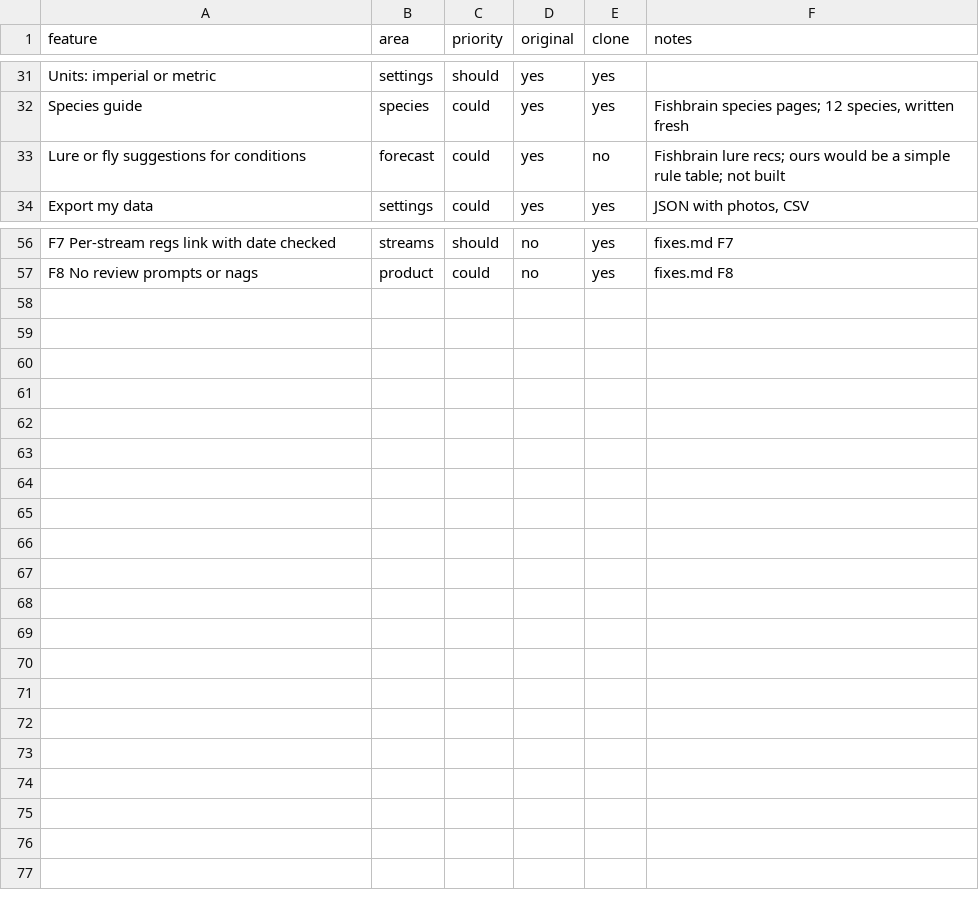
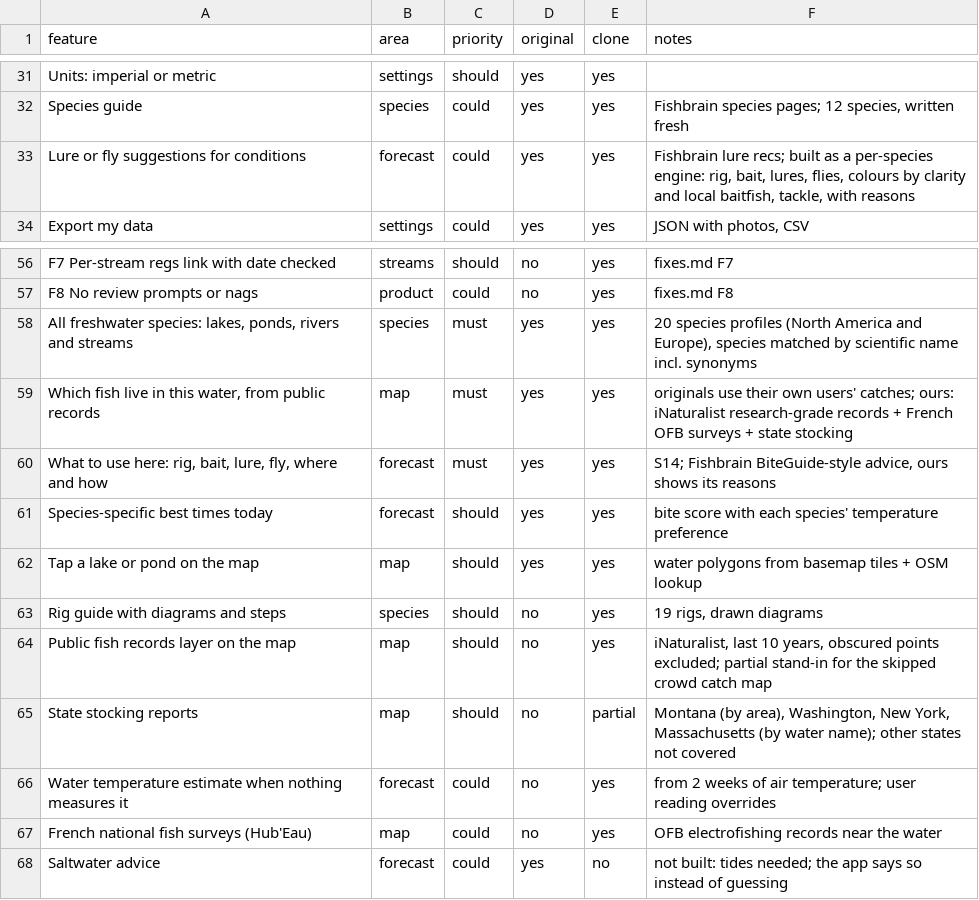
Before and after one commit to Tigertay0/fishbrain, a CSV file: replica/features.csv, drawn as a sheet; only a part is shown, gaps mark what is left out.

```diff
--- a/replica/features.csv
+++ b/replica/features.csv
@@ -32,3 +32,3 @@ Units: imperial or metric,settings,should,yes,yes,
 Species guide,species,could,yes,yes,"Fishbrain species pages; 12 species, written fresh"
-Lure or fly suggestions for conditions,forecast,could,yes,no,Fishbrain lure recs; ours would be a simple rule table; not built
+Lure or fly suggestions for conditions,forecast,could,yes,yes,"Fishbrain lure recs; built as a per-species engine: rig, bait, lures, flies, colours by clarity and local baitfish, tackle, with reasons"
 Export my data,settings,could,yes,yes,"JSON with photos, CSV"
@@ -57 +57,12 @@ F7 Per-stream regs link with date checked,streams,should,no,yes,fixes.md F7
 F8 No review prompts or nags,product,could,no,yes,fixes.md F8
+"All freshwater species: lakes, ponds, rivers and streams",species,must,yes,yes,"20 species profiles (North America and Europe), species matched by scientific name incl. synonyms"
+"Which fish live in this water, from public records",map,must,yes,yes,originals use their own users' catches; ours: iNaturalist research-grade records + French OFB surveys + state stocking
+"What to use here: rig, bait, lure, fly, where and how",forecast,must,yes,yes,"S14; Fishbrain BiteGuide-style advice, ours shows its reasons"
+Species-specific best times today,forecast,should,yes,yes,bite score with each species' temperature preference
+Tap a lake or pond on the map,map,should,yes,yes,water polygons from basemap tiles + OSM lookup
+Rig guide with diagrams and steps,species,should,no,yes,"19 rigs, drawn diagrams"
+Public fish records layer on the map,map,should,no,yes,"iNaturalist, last 10 years, obscured points excluded; partial stand-in for the skipped crowd catch map"
+State stocking reports,map,should,no,partial,"Montana (by area), Washington, New York, Massachusetts (by water name); other states not covered"
+Water temperature estimate when nothing measures it,forecast,could,no,yes,from 2 weeks of air temperature; user reading overrides
+French national fish surveys (Hub'Eau),map,could,no,yes,OFB electrofishing records near the water
+Saltwater advice,forecast,could,yes,no,not built: tides needed; the app says so instead of guessing
```
Also changed, not shown: 55 other files.
